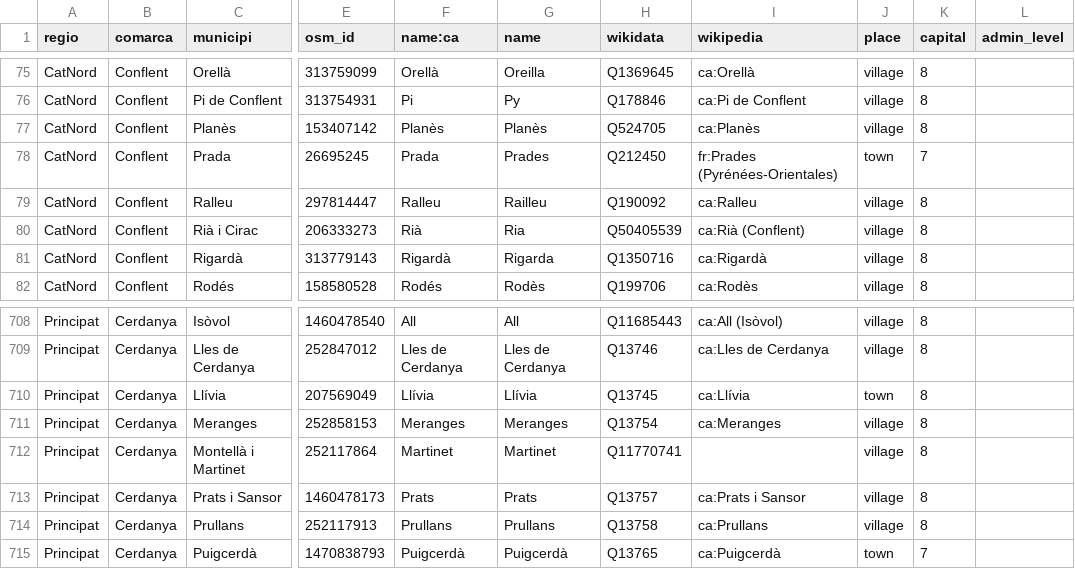
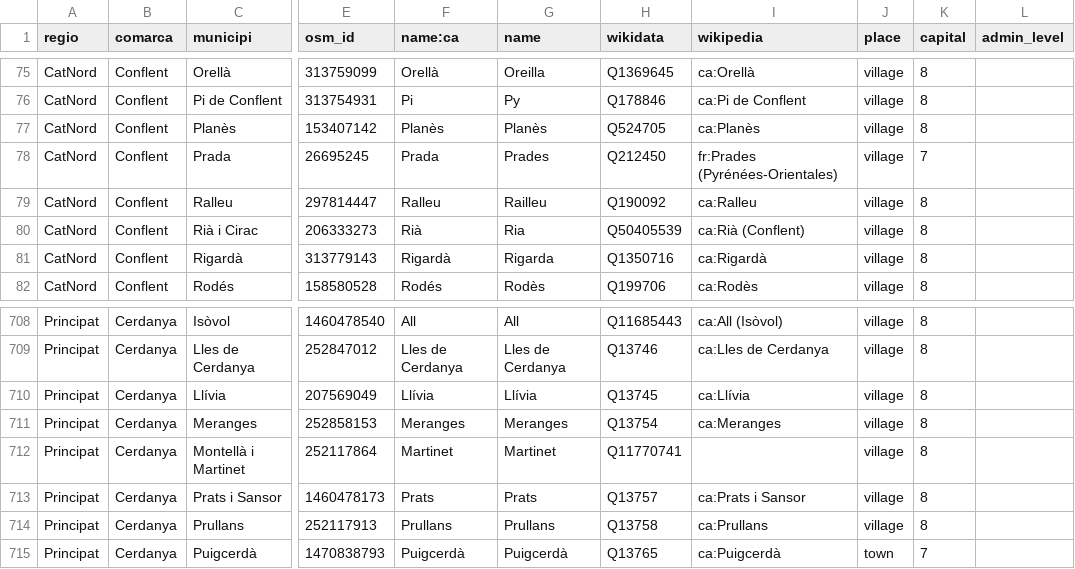
Before and after one commit to OSM-Catalan/monitorOSM, a TSV file: data-raw/loc_admin_centre_municipis.tsv, drawn as a sheet; only a part is shown, gaps mark what is left out; the diff names each change by its address in the sheet, - before the commit and + after, or states it on an @@ line.

```diff
--- a/data-raw/loc_admin_centre_municipis.tsv
+++ b/data-raw/loc_admin_centre_municipis.tsv
-J78 (place): town
+J78 (place): village
-J710 (place): town
+J710 (place): village
```
Also changed, not shown: data-raw/estats.tsv, 2 other files.
